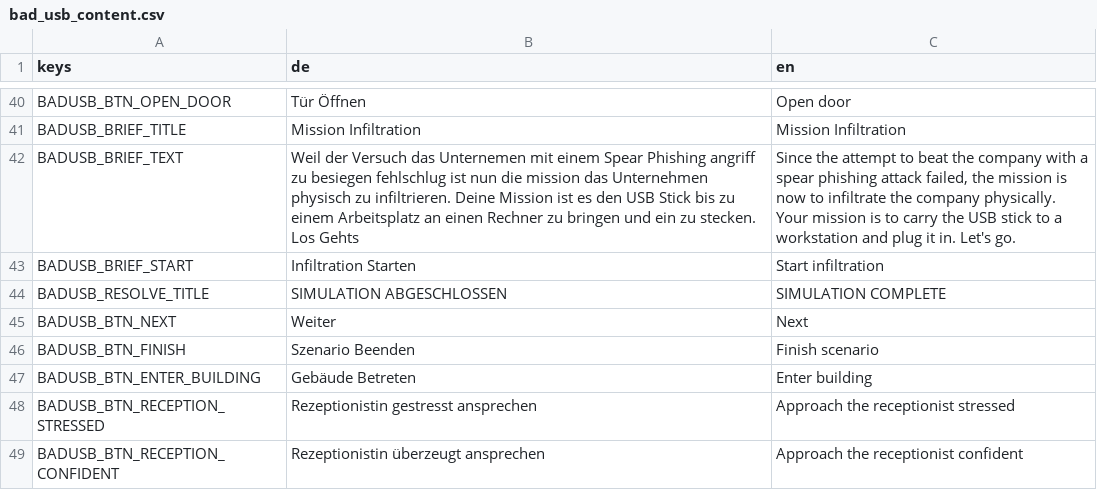
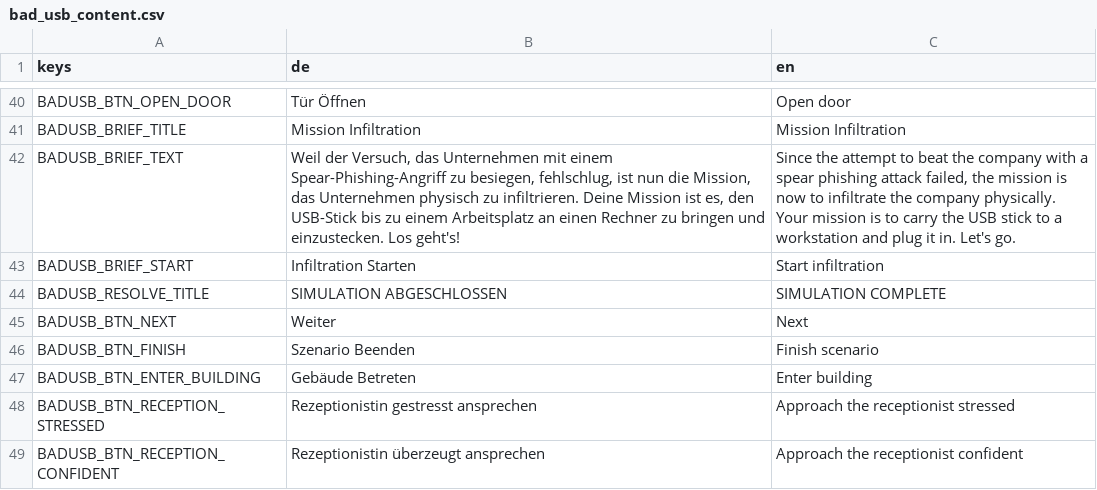
Before and after one commit to FHNW-Security-Lab-Student-Projects/ip6-offensive-security-awareness-game, a CSV file: resources/i18n/bad_usb_content.csv, drawn as a sheet; only a part is shown, gaps mark what is left out; the diff names each change by its address in the sheet, - before the commit and + after, or states it on an @@ line.

Commit message:
fix: Tippfehler im bad_usb-Briefingtext
Unternemen -> Unternehmen, mission -> Mission, ein zu stecken ->
einzustecken, Los Gehts -> Los geht's, dazu die fehlenden Kommas und die
Bindestriche in Spear-Phishing-Angriff und USB-Stick.

Das deutsche Feld traegt dadurch Kommas und ist jetzt korrekt gequotet.
Der englische Text bleibt unveraendert.

```diff
--- a/resources/i18n/bad_usb_content.csv
+++ b/resources/i18n/bad_usb_content.csv
-B42 (de): Weil der Versuch das Unternemen mit einem Spear Phishing angriff zu besiegen fehlschlug ist nun die mission das Unternehmen physisch zu infiltrieren. Deine Mission ist es den USB Stick bis zu einem Arbeitsplatz an einen Rechner zu bringen und ein zu stecken. Los Gehts
+B42 (de): Weil der Versuch, das Unternehmen mit einem Spear-Phishing-Angriff zu besiegen, fehlschlug, ist nun die Mission, das Unternehmen physisch zu infiltrieren. Deine Mission ist es, den USB-Stick bis zu einem Arbeitsplatz an einen Rechner zu bringen und einzustecken. Los geht's!
```
